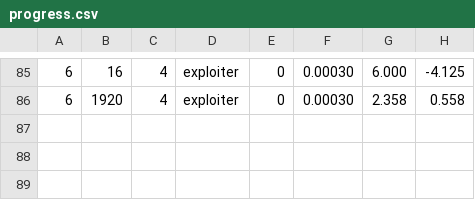
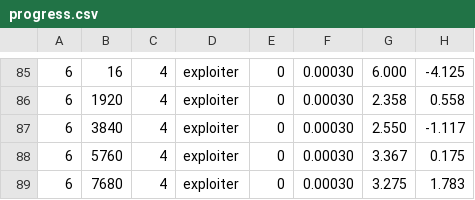
Before and after one commit to bluo42/big2-ai, a CSV file: big2/policies/evolve/progress.csv, drawn as a sheet; only a part is shown, gaps mark what is left out.

```diff
--- a/big2/policies/evolve/progress.csv
+++ b/big2/policies/evolve/progress.csv
@@ -86 +86,4 @@
 6,1920,4,exploiter,0,0.00030,2.358,0.558
+6,3840,4,exploiter,0,0.00030,2.550,-1.117
+6,5760,4,exploiter,0,0.00030,3.367,0.175
+6,7680,4,exploiter,0,0.00030,3.275,1.783
```
Also changed, not shown: 5 other files.
